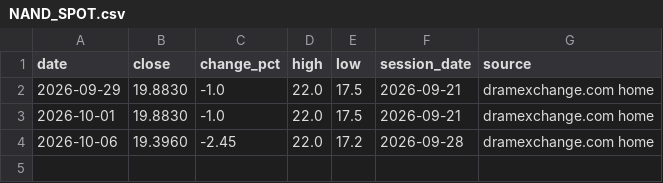
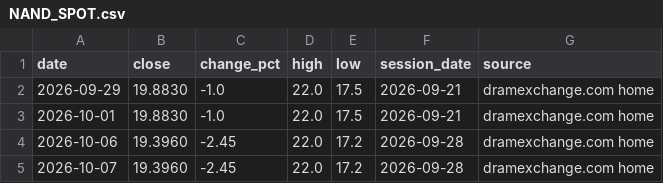
Before and after one commit to 10bpwonsoo/10bp, a CSV file: marketpulse/data/replay/alternative/NAND_SPOT.csv, drawn as a sheet.

```diff
--- a/marketpulse/data/replay/alternative/NAND_SPOT.csv
+++ b/marketpulse/data/replay/alternative/NAND_SPOT.csv
@@ -4 +4,2 @@ date,close,change_pct,high,low,session_date,source
 2026-10-06,19.3960,-2.45,22.0,17.2,2026-09-28,dramexchange.com home
+2026-10-07,19.3960,-2.45,22.0,17.2,2026-09-28,dramexchange.com home
```
Also changed, not shown: marketpulse/data/replay/alternative/DDR5_SPOT.csv, marketpulse/data/replay/alternative/DRAM_SPOT.csv, 31 other files.
